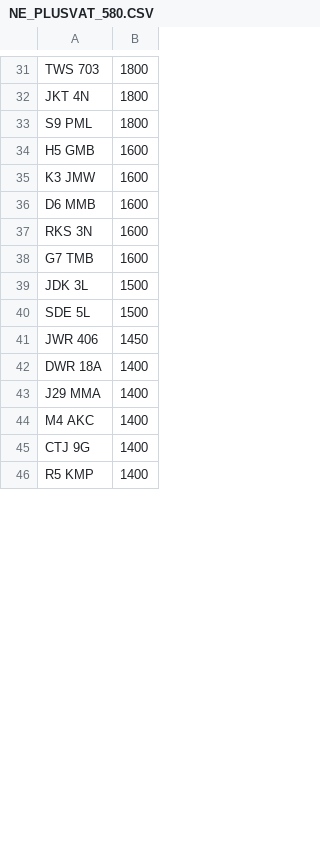
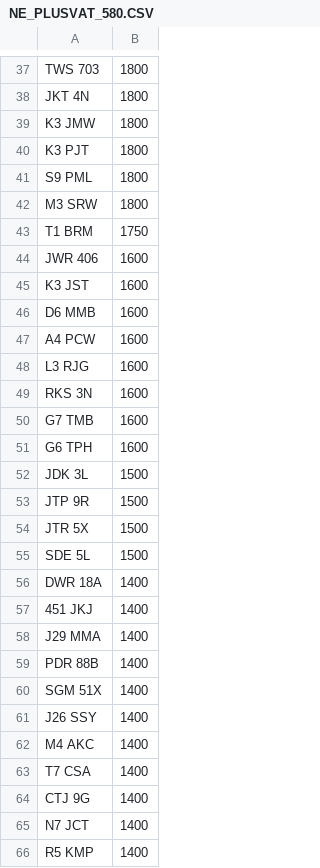
Before and after one commit to jamessaperia/simplyreg, a CSV file: csv/NE_PLUSVAT_580.CSV, drawn as a sheet; only a part is shown, gaps mark what is left out; the diff covers the shown part only.

```diff
--- a/csv/NE_PLUSVAT_580.CSV
+++ b/csv/NE_PLUSVAT_580.CSV
@@ -32,15 +38,29 @@ TWS 703,1800
 JKT 4N,1800
+K3 JMW,1800
+K3 PJT,1800
 S9 PML,1800
-H5 GMB,1600
-K3 JMW,1600
+M3 SRW,1800
+T1 BRM,1750
+JWR 406,1600
+K3 JST,1600
 D6 MMB,1600
+A4 PCW,1600
+L3 RJG,1600
 RKS 3N,1600
 G7 TMB,1600
+G6 TPH,1600
 JDK 3L,1500
+JTP 9R,1500
+JTR 5X,1500
 SDE 5L,1500
-JWR 406,1450
 DWR 18A,1400
+451 JKJ,1400
 J29 MMA,1400
+PDR 88B,1400
+SGM 51X,1400
+J26 SSY,1400
 M4 AKC,1400
+T7 CSA,1400
 CTJ 9G,1400
+N7 JCT,1400
 R5 KMP,1400
```
Also changed, not shown: 14 added rows, 6 removed rows and 1 edited cell elsewhere in this file, csv/NE_NOVAT_600.CSV.
